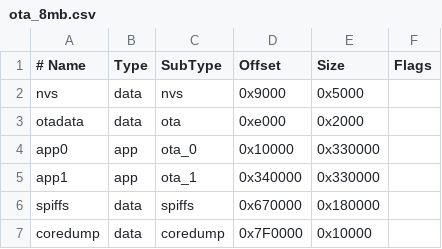
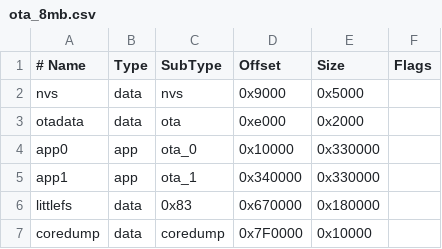
Before and after one commit to JFG3rd/HomeKitKnock-S3, a CSV file: partitions/ota_8mb.csv, drawn as a sheet.

Commit message:
WIP: LittleFS boot loop workaround - disable auto-format on mount failure
- Modified initFileSystem() to not attempt auto-format (causes error 261 flash op fail)
- Added CONFIG_LITTLEFS_BLOCK_SIZE=4096 to platformio.ini to match ESP32-S3 flash sector size
- Device now boots to AP mode without LittleFS mount (web UI unavailable but no boot loop)
- Next: Convert HTML/CSS to embedded PROGMEM to eliminate filesystem dependency

Issues addressed:
- LittleFS partition corruption with error 261 (ESP_ERR_FLASH_OP_FAIL)
- NVS initialization failures with error 4363 (ESP_ERR_NVS_NOT_INITIALIZED)
- Infinite boot loop on WiFi initialization failure

```diff
--- a/partitions/ota_8mb.csv
+++ b/partitions/ota_8mb.csv
@@ -5,3 +5,3 @@ app0,     app,  ota_0,   0x10000, 0x330000,
 app1,     app,  ota_1,   0x340000,0x330000,
-spiffs,   data, spiffs,  0x670000,0x180000,
+littlefs, data, 0x83,    0x670000,0x180000,
 coredump, data, coredump,0x7F0000,0x10000,
```
Also changed, not shown: 29 other files.
